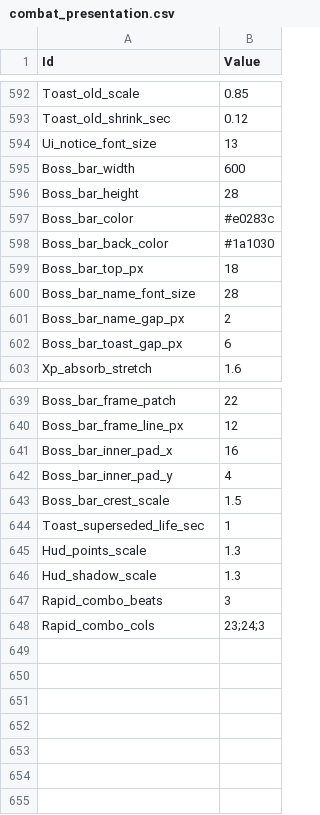
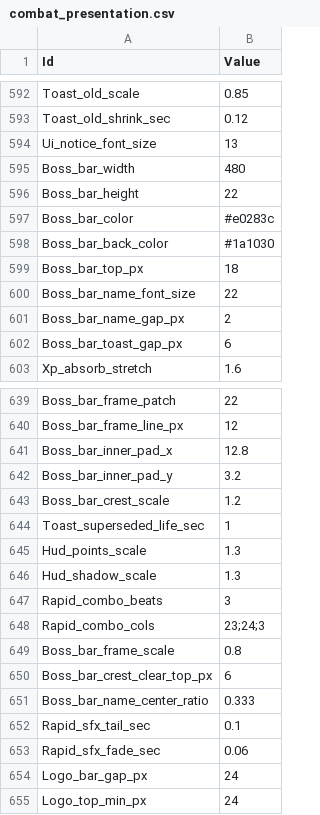
Before and after one commit to MoongTaeng-I/aigame, a CSV file: data/combat_presentation.csv, drawn as a sheet; only a part is shown, gaps mark what is left out.

```diff
--- a/data/combat_presentation.csv
+++ b/data/combat_presentation.csv
@@ -594,4 +594,4 @@ Toast_old_shrink_sec,0.12
 Ui_notice_font_size,13
-Boss_bar_width,600
-Boss_bar_height,28
+Boss_bar_width,480
+Boss_bar_height,22
 Boss_bar_color,#e0283c
@@ -599,3 +599,3 @@ Boss_bar_back_color,#1a1030
 Boss_bar_top_px,18
-Boss_bar_name_font_size,28
+Boss_bar_name_font_size,22
 Boss_bar_name_gap_px,2
@@ -640,5 +640,5 @@ Boss_bar_frame_patch,22
 Boss_bar_frame_line_px,12
-Boss_bar_inner_pad_x,16
-Boss_bar_inner_pad_y,4
-Boss_bar_crest_scale,1.5
+Boss_bar_inner_pad_x,12.8
+Boss_bar_inner_pad_y,3.2
+Boss_bar_crest_scale,1.2
 Toast_superseded_life_sec,1
@@ -648 +648,8 @@ Rapid_combo_beats,3
 Rapid_combo_cols,23;24;3
+Boss_bar_frame_scale,0.8
+Boss_bar_crest_clear_top_px,6
+Boss_bar_name_center_ratio,0.333
+Rapid_sfx_tail_sec,0.1
+Rapid_sfx_fade_sec,0.06
+Logo_bar_gap_px,24
+Logo_top_min_px,24
```
Also changed, not shown: data/choice.csv, data/sound.csv, 24 other files.
